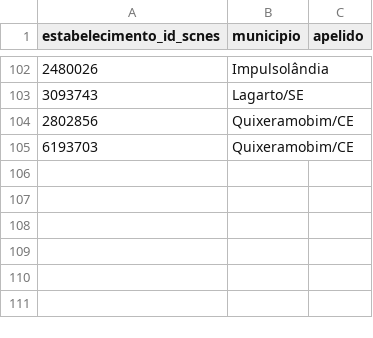
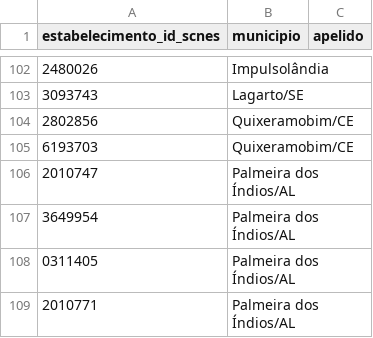
Before and after one commit to ImpulsoGov/saude-mental-indicadores, a CSV file: seeds/estabelecimentos_referencia_ambulatorial.csv, drawn as a sheet; only a part is shown, gaps mark what is left out.

Commit message:
chore: :memo: Adiciona estabelecimentos ambulatoriais de Palmeira dos Índios/AL

```diff
--- a/seeds/estabelecimentos_referencia_ambulatorial.csv
+++ b/seeds/estabelecimentos_referencia_ambulatorial.csv
@@ -105 +105,5 @@
 "6193703","Quixeramobim/CE"
+"2010747","Palmeira dos Índios/AL"
+"3649954","Palmeira dos Índios/AL"
+"0311405","Palmeira dos Índios/AL"
+"2010771","Palmeira dos Índios/AL"
```
